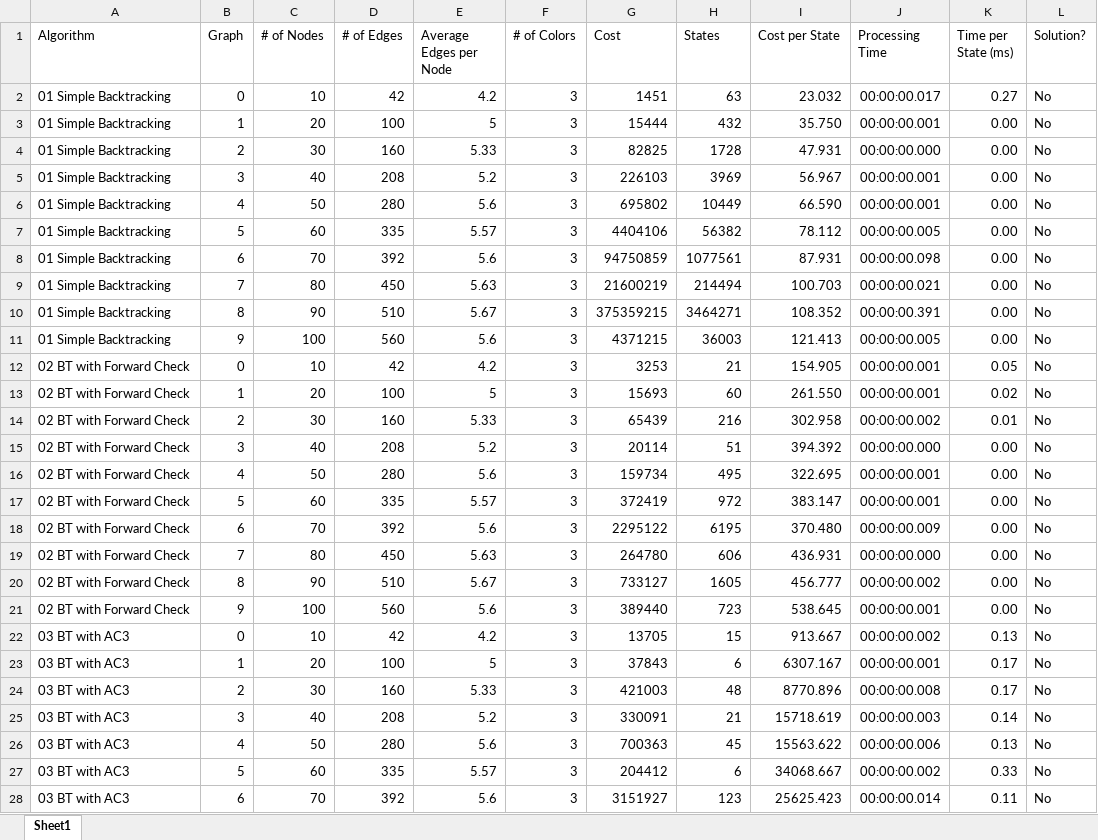
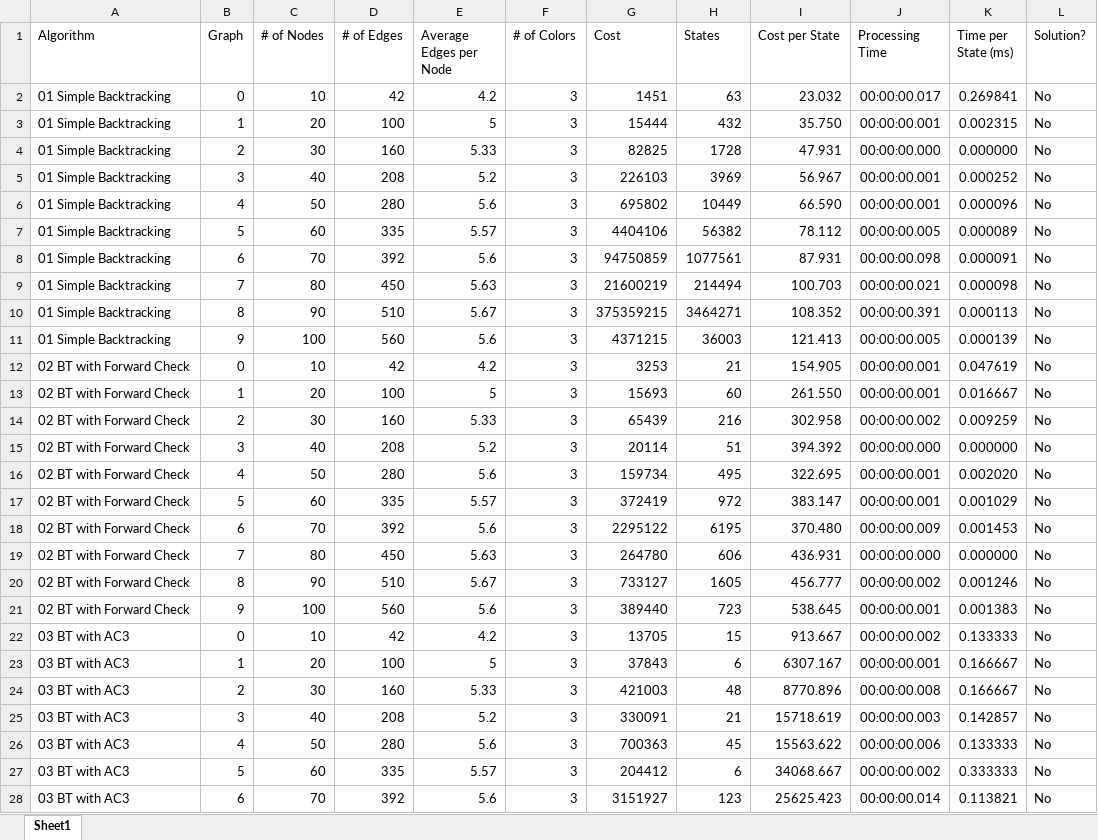
Before and after one commit to benbarn313/csci-446_proj_01, an Excel workbook: Test 1 Data.xlsx, sheet Sheet1, drawn as a sheet; only a part is shown; values as stored, in another font and other column widths than the file's, no borders; the diff covers the shown part only; the diff names each change by its address in the sheet, - before the commit and + after, or states it on an @@ line.

```diff
--- a/Test 1 Data.xlsx (sheet Sheet1)
+++ b/Test 1 Data.xlsx (sheet Sheet1)
-K2 (Time per State (ms)): 0.27
+K2 (Time per State (ms)): 0.269841
-K3 (Time per State (ms)): 0.00
+K3 (Time per State (ms)): 0.002315
-K4 (Time per State (ms)): 0.00
+K4 (Time per State (ms)): 0.000000
-K5 (Time per State (ms)): 0.00
+K5 (Time per State (ms)): 0.000252
-K6 (Time per State (ms)): 0.00
+K6 (Time per State (ms)): 0.000096
-K7 (Time per State (ms)): 0.00
+K7 (Time per State (ms)): 0.000089
-K8 (Time per State (ms)): 0.00
+K8 (Time per State (ms)): 0.000091
-K9 (Time per State (ms)): 0.00
+K9 (Time per State (ms)): 0.000098
-K10 (Time per State (ms)): 0.00
+K10 (Time per State (ms)): 0.000113
-K11 (Time per State (ms)): 0.00
+K11 (Time per State (ms)): 0.000139
-K12 (Time per State (ms)): 0.05
+K12 (Time per State (ms)): 0.047619
-K13 (Time per State (ms)): 0.02
+K13 (Time per State (ms)): 0.016667
-K14 (Time per State (ms)): 0.01
+K14 (Time per State (ms)): 0.009259
-K15 (Time per State (ms)): 0.00
+K15 (Time per State (ms)): 0.000000
-K16 (Time per State (ms)): 0.00
+K16 (Time per State (ms)): 0.002020
-K17 (Time per State (ms)): 0.00
+K17 (Time per State (ms)): 0.001029
-K18 (Time per State (ms)): 0.00
+K18 (Time per State (ms)): 0.001453
-K19 (Time per State (ms)): 0.00
+K19 (Time per State (ms)): 0.000000
-K20 (Time per State (ms)): 0.00
+K20 (Time per State (ms)): 0.001246
-K21 (Time per State (ms)): 0.00
+K21 (Time per State (ms)): 0.001383
-K22 (Time per State (ms)): 0.13
+K22 (Time per State (ms)): 0.133333
-K23:K24 (Time per State (ms)): 0.17
+K23:K24 (Time per State (ms)): 0.166667
-K25 (Time per State (ms)): 0.14
+K25 (Time per State (ms)): 0.142857
-K26 (Time per State (ms)): 0.13
+K26 (Time per State (ms)): 0.133333
-K27 (Time per State (ms)): 0.33
+K27 (Time per State (ms)): 0.333333
-K28 (Time per State (ms)): 0.11
+K28 (Time per State (ms)): 0.113821
```
Also changed, not shown: 53 edited cells elsewhere in this sheet.
